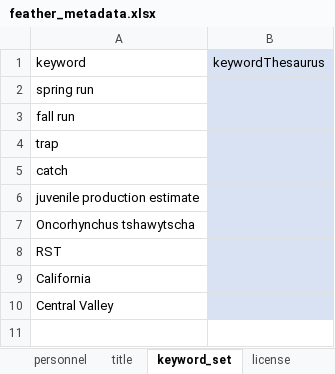
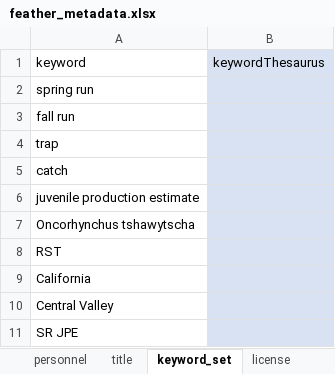
Before and after one commit to SRJPE/jpe-feather-edi, an Excel workbook: data-raw/metadata/feather_metadata.xlsx, sheet keyword_set, drawn as a sheet; values as stored, in another font and other column widths than the file's, no borders; the diff names each change by its address in the sheet, - before the commit and + after, or states it on an @@ line.

Commit message:
adds sr jpe as keyword

```diff
--- a/data-raw/metadata/feather_metadata.xlsx (sheet keyword_set)
+++ b/data-raw/metadata/feather_metadata.xlsx (sheet keyword_set)
+row 11: SR JPE
```
